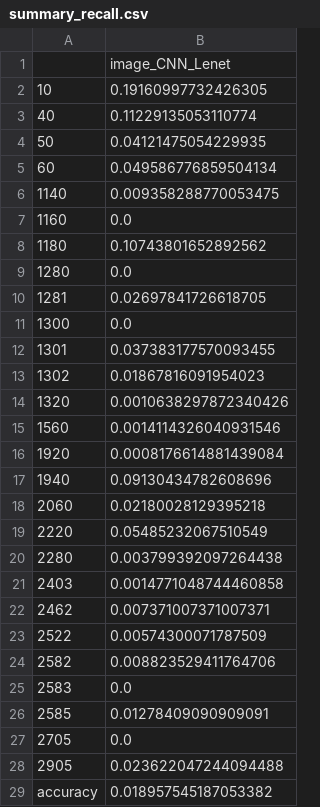
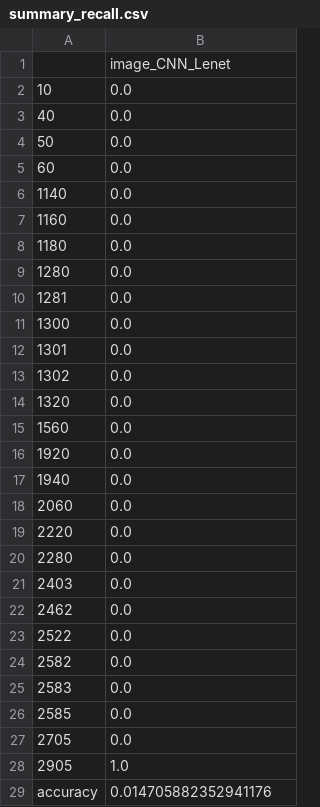
Before and after one commit to data-modelisation/rakuten, a CSV file: src/models/image/summary_recall.csv, drawn as a sheet; only a part is shown; the diff covers the shown part only.

Commit message:
Push summary files

```diff
--- a/src/models/image/summary_recall.csv
+++ b/src/models/image/summary_recall.csv
@@ -1,29 +1,29 @@
 ,image_CNN_Lenet
-10,0.19160997732426305
-40,0.11229135053110774
-50,0.04121475054229935
-60,0.049586776859504134
-1140,0.009358288770053475
+10,0.0
+40,0.0
+50,0.0
+60,0.0
+1140,0.0
 1160,0.0
-1180,0.10743801652892562
+1180,0.0
 1280,0.0
-1281,0.02697841726618705
+1281,0.0
 1300,0.0
-1301,0.037383177570093455
-1302,0.01867816091954023
-1320,0.0010638297872340426
-1560,0.0014114326040931546
-1920,0.0008176614881439084
-1940,0.09130434782608696
-2060,0.02180028129395218
-2220,0.05485232067510549
-2280,0.003799392097264438
-2403,0.0014771048744460858
-2462,0.007371007371007371
-2522,0.00574300071787509
-2582,0.008823529411764706
+1301,0.0
+1302,0.0
+1320,0.0
+1560,0.0
+1920,0.0
+1940,0.0
+2060,0.0
+2220,0.0
+2280,0.0
+2403,0.0
+2462,0.0
+2522,0.0
+2582,0.0
 2583,0.0
-2585,0.01278409090909091
+2585,0.0
 2705,0.0
-2905,0.023622047244094488
-accuracy,0.018957545187053382
+2905,1.0
+accuracy,0.014705882352941176
```
Also changed, not shown: 2 edited cells elsewhere in this file, src/models/fusion/summary_f1-score.csv, src/models/fusion/summary_precision.csv, 3 other files.
